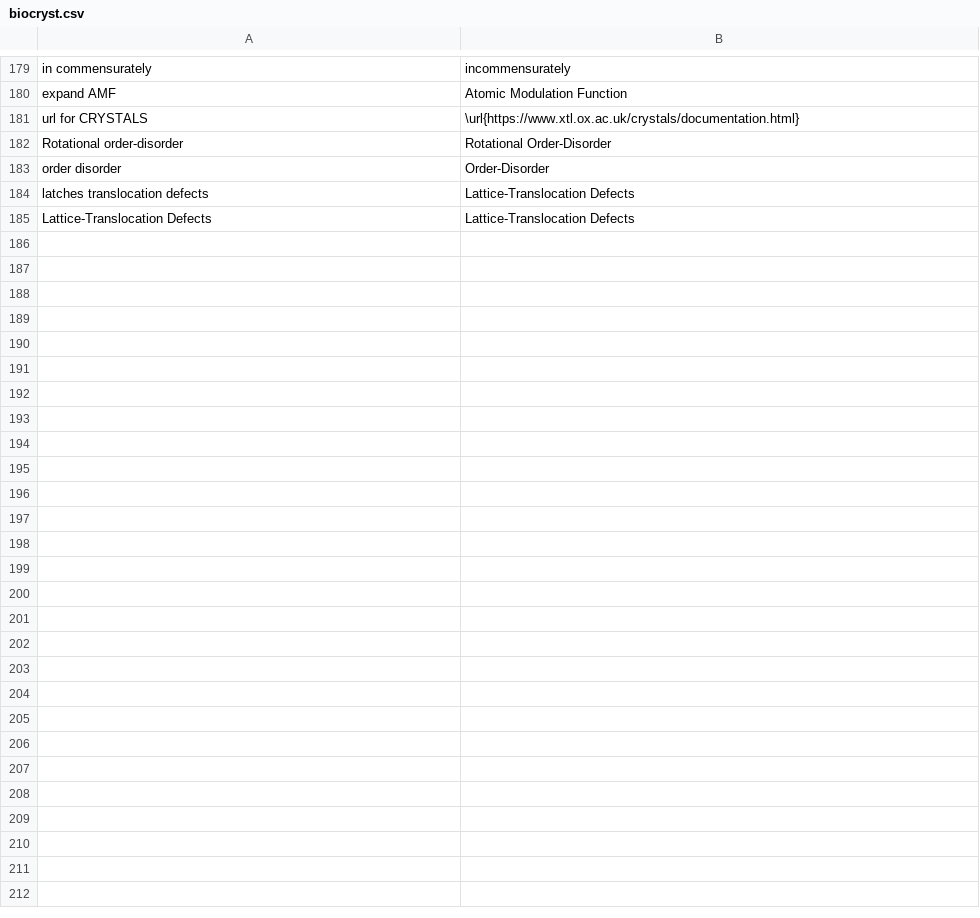
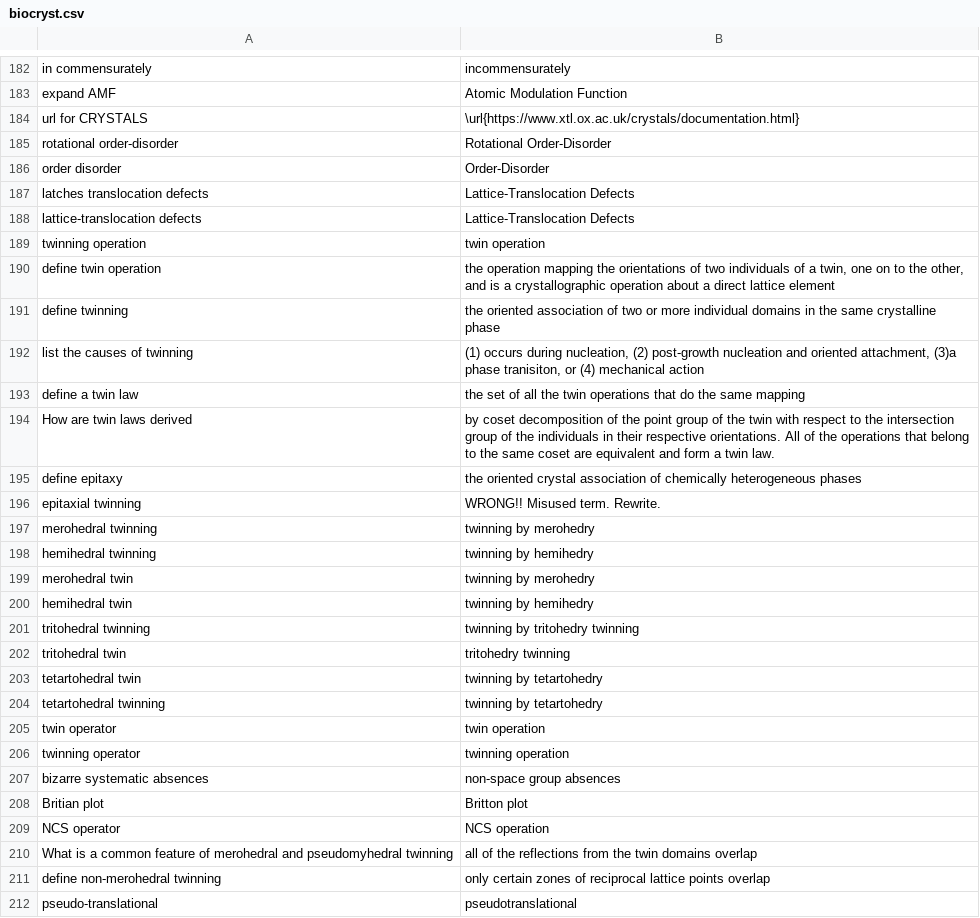
Before and after one commit to MooersLab/biological-crystallography-voice-in, a CSV file: biocryst.csv, drawn as a sheet; only a part is shown, gaps mark what is left out; the diff covers the shown part only.

Commit message:
Update biocryst.csv
Added 14 more commands

```diff
--- a/biocryst.csv
+++ b/biocryst.csv
@@ -181,5 +184,29 @@ expand AMF,Atomic Modulation Function
 url for CRYSTALS,\url{https://www.xtl.ox.ac.uk/crystals/documentation.html}
-Rotational order-disorder,Rotational Order-Disorder
+rotational order-disorder,Rotational Order-Disorder
 order disorder,Order-Disorder
 latches translocation defects,Lattice-Translocation Defects
-Lattice-Translocation Defects,Lattice-Translocation Defects
+lattice-translocation defects,Lattice-Translocation Defects
+twinning operation,twin operation
+define twin operation,"the operation mapping the orientations of two individuals of a twin, one on to the other, and is a crystallographic operation about a direct lattice element"
+define twinning,"the oriented association of two or more individual domains in the same crystalline phase"
+list the causes of twinning,"(1) occurs during nucleation, (2) post-growth nucleation and oriented attachment, (3)a phase tranisiton, or (4) mechanical action"
+define a twin law,"the set of all the twin operations that do the same mapping"
+How are twin laws derived,"by coset decomposition of the point group of the twin with respect to the intersection group of the individuals in their respective orientations. All of the operations that belong to the same coset are equivalent and form a twin law."
+define epitaxy,"the oriented crystal association of chemically heterogeneous phases"
+epitaxial twinning, "WRONG!! Misused term. Rewrite."
+merohedral twinning,twinning by merohedry
+hemihedral twinning,twinning by hemihedry
+merohedral twin,twinning by merohedry
+hemihedral twin,twinning by hemihedry
+tritohedral twinning,twinning by tritohedry twinning
+tritohedral twin,tritohedry twinning
+tetartohedral twin, twinning by tetartohedry
+tetartohedral twinning, twinning by tetartohedry
+twin operator,twin operation
+twinning operator,twinning operation
+bizarre systematic absences,non-space group absences
+Britian plot,Britton plot
+NCS operator,NCS operation
+What is a common feature of merohedral and pseudomyhedral twinning,"all of the reflections from the twin domains overlap"
+define non-merohedral twinning, "only certain zones of reciprocal lattice points overlap"
+pseudo-translational,pseudotranslational
```
Also changed, not shown: 3 added rows elsewhere in this file.
